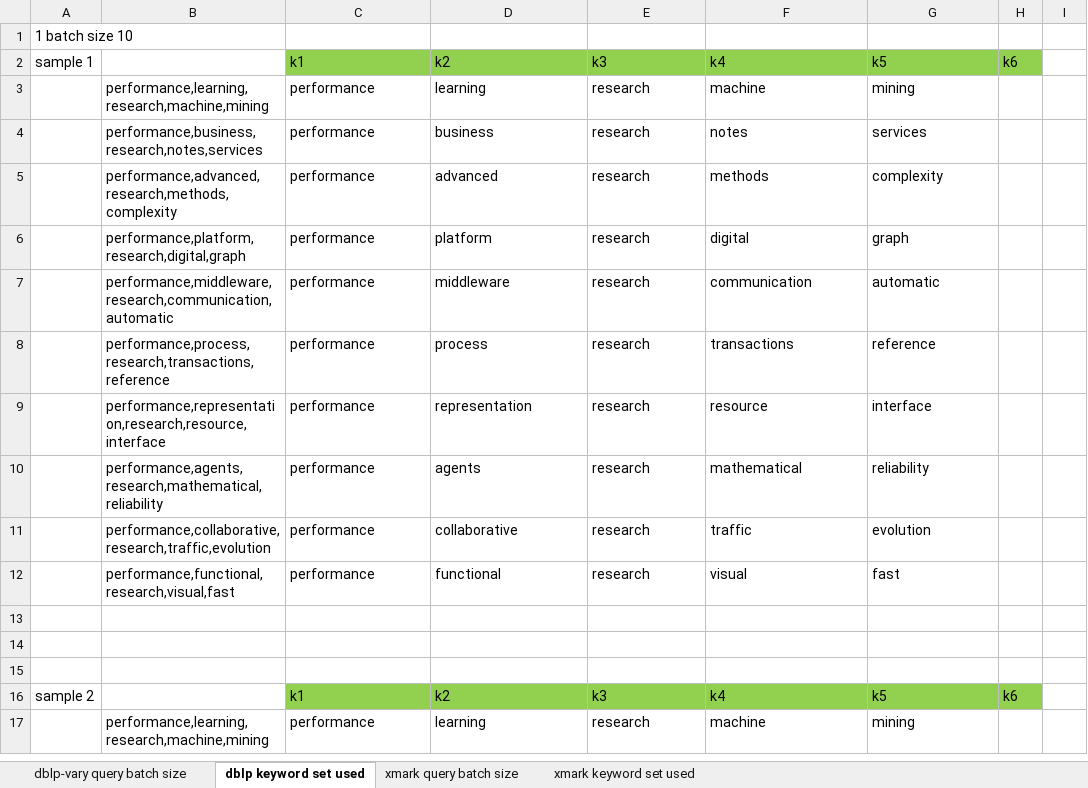
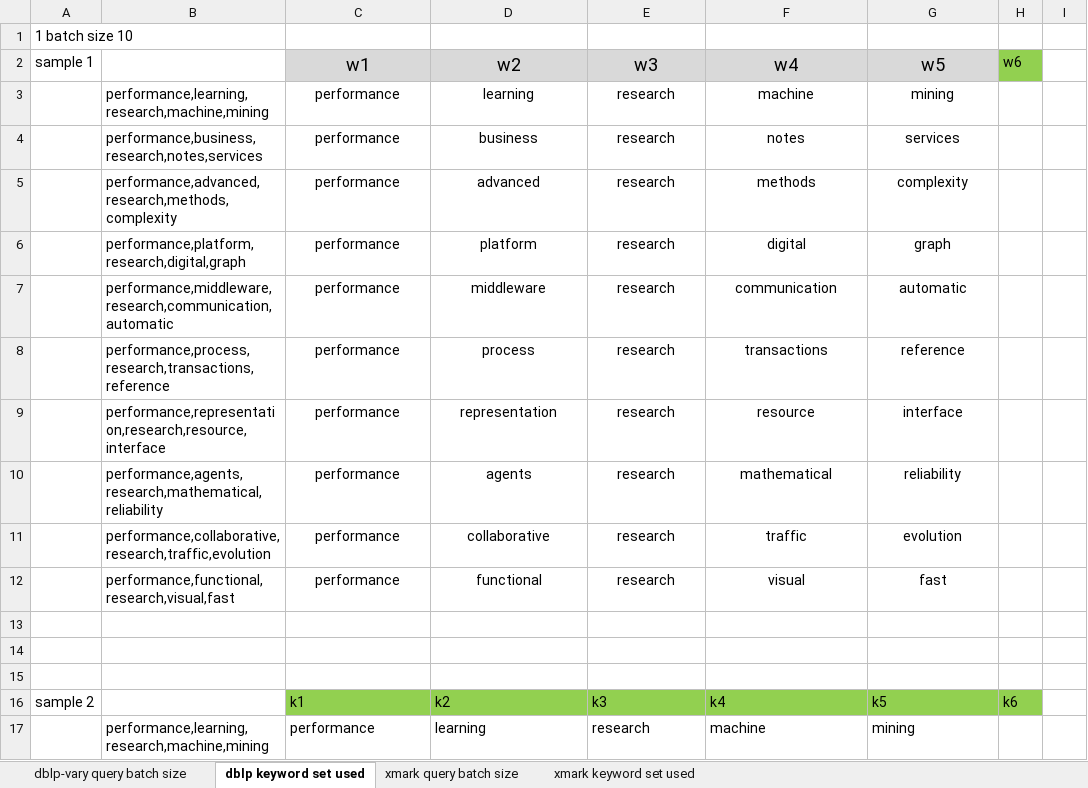
Before and after one commit to yaol9/yaol-p-xml, an Excel workbook: yaol-p-xml/testresult/Experiment.xlsx, sheet dblp keyword set used, drawn as a sheet; only a part is shown; values as stored, in another font and other column widths than the file's, no borders; the diff names each change by its address in the sheet, - before the commit and + after, or states it on an @@ line.

```diff
--- a/yaol-p-xml/testresult/Experiment.xlsx (sheet dblp keyword set used)
+++ b/yaol-p-xml/testresult/Experiment.xlsx (sheet dblp keyword set used)
-C2: k1
+C2: w1
-C2:G12 alignment: left
+C2:G12 alignment: center
-C2:G2 fill: #92D050
+C2:G2 fill: #D9D9D9, text size: larger
-D2: k2
+D2: w2
-E2: k3
+E2: w3
-F2: k4
+F2: w4
-G2: k5
+G2: w5
-H2: k6
+H2: w6
```
Also changed, not shown: sheet xmark query batch size, charts or pictures, 4 other files.
